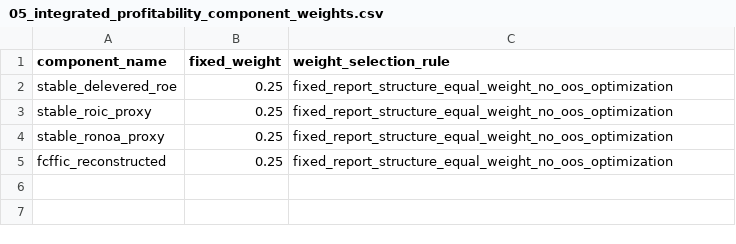
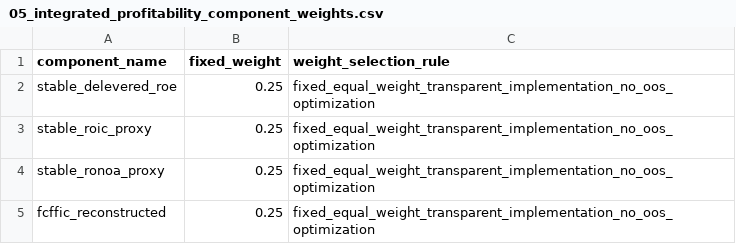
Before and after one commit to mrlzp66/a-share-profitability-factor-replication, a CSV file: artifacts/tables/05_integrated_profitability_component_weights.csv, drawn as a sheet.

```diff
--- a/artifacts/tables/05_integrated_profitability_component_weights.csv
+++ b/artifacts/tables/05_integrated_profitability_component_weights.csv
@@ -1,5 +1,5 @@
 component_name,fixed_weight,weight_selection_rule
-stable_delevered_roe,0.25,fixed_report_structure_equal_weight_no_oos_optimization
-stable_roic_proxy,0.25,fixed_report_structure_equal_weight_no_oos_optimization
-stable_ronoa_proxy,0.25,fixed_report_structure_equal_weight_no_oos_optimization
-fcffic_reconstructed,0.25,fixed_report_structure_equal_weight_no_oos_optimization
+stable_delevered_roe,0.25,fixed_equal_weight_transparent_implementation_no_oos_optimization
+stable_roic_proxy,0.25,fixed_equal_weight_transparent_implementation_no_oos_optimization
+stable_ronoa_proxy,0.25,fixed_equal_weight_transparent_implementation_no_oos_optimization
+fcffic_reconstructed,0.25,fixed_equal_weight_transparent_implementation_no_oos_optimization
```
Also changed, not shown: artifacts/tables/05_final_research_evidence_register.csv, artifacts/tables/05_final_research_source_inventory.csv, 23 other files.
